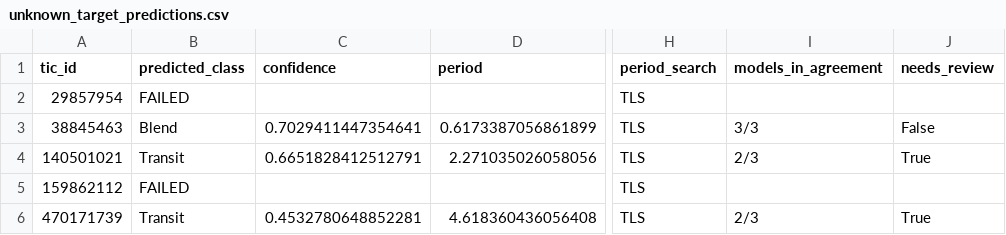
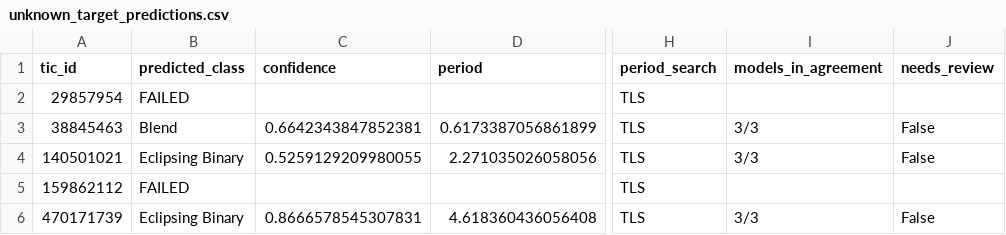
Before and after one commit to anjali100567/BAH-ISRO-26, a CSV file: unknown_target_predictions.csv, drawn as a sheet; only a part is shown, gaps mark what is left out; the diff names each change by its address in the sheet, - before the commit and + after, or states it on an @@ line.

Commit message:
Fix data leakage in koi_prad for unknown targets

```diff
--- a/unknown_target_predictions.csv
+++ b/unknown_target_predictions.csv
-C3 (confidence): 0.7029411447354641
+C3 (confidence): 0.6642343847852381
-B4 (predicted_class): Transit
+B4 (predicted_class): Eclipsing Binary
-C4 (confidence): 0.6651828412512791
+C4 (confidence): 0.5259129209980055
-I4 (models_in_agreement): 2/3
+I4 (models_in_agreement): 3/3
-J4 (needs_review): True
+J4 (needs_review): False
-B6 (predicted_class): Transit
+B6 (predicted_class): Eclipsing Binary
-C6 (confidence): 0.4532780648852281
+C6 (confidence): 0.8666578545307831
-I6 (models_in_agreement): 2/3
+I6 (models_in_agreement): 3/3
-J6 (needs_review): True
+J6 (needs_review): False
```
Also changed, not shown: 7 other files.
